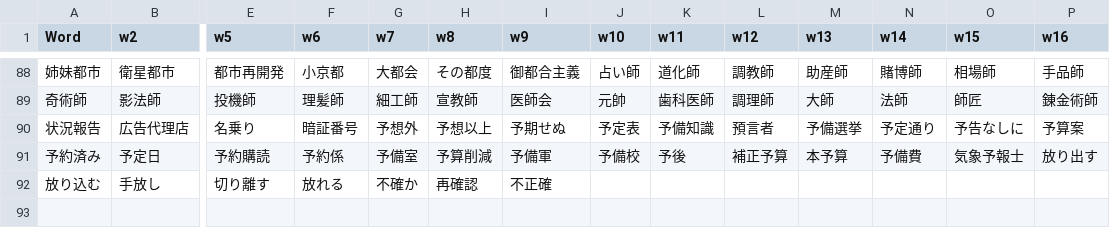
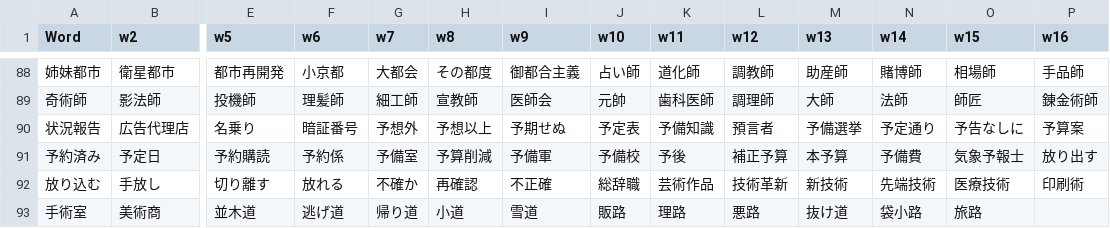
Before and after one commit to rexesian/nihongo, a CSV file: docs/rdata/Sheet 119-WBLWW.csv, drawn as a sheet; only a part is shown, gaps mark what is left out; rows hold the shown columns only; the diff names each change by its address in the sheet, - before the commit and + after, or states it on an @@ line.

```diff
--- a/docs/rdata/Sheet 119-WBLWW.csv
+++ b/docs/rdata/Sheet 119-WBLWW.csv
-J92 (w10): (empty)
+J92 (w10): 総辞職
-K92 (w11): (empty)
+K92 (w11): 芸術作品
-L92 (w12): (empty)
+L92 (w12): 技術革新
-M92 (w13): (empty)
+M92 (w13): 新技術
-N92 (w14): (empty)
+N92 (w14): 先端技術
-O92 (w15): (empty)
+O92 (w15): 医療技術
-P92 (w16): (empty)
+P92 (w16): 印刷術
+row 93: 手術室 | 美術商 | 並木道 | 逃げ道 | 帰り道 | 小道 | 雪道 | 販路 | 理路 | 悪路 | 抜け道 | 袋小路 | 旅路
```
Also changed, not shown: docs/rdata/Sheet 115-WBKNJ3.csv, docs/rdata/Sheet 97-RNDMWV.csv, 4 other files.
